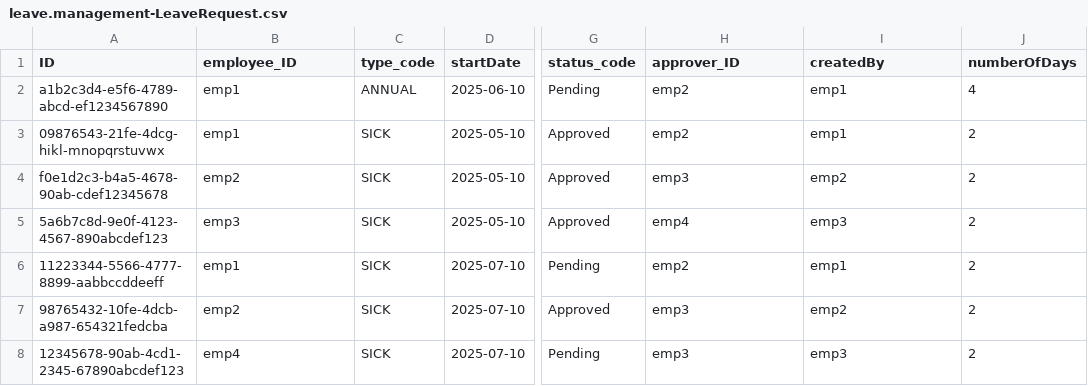
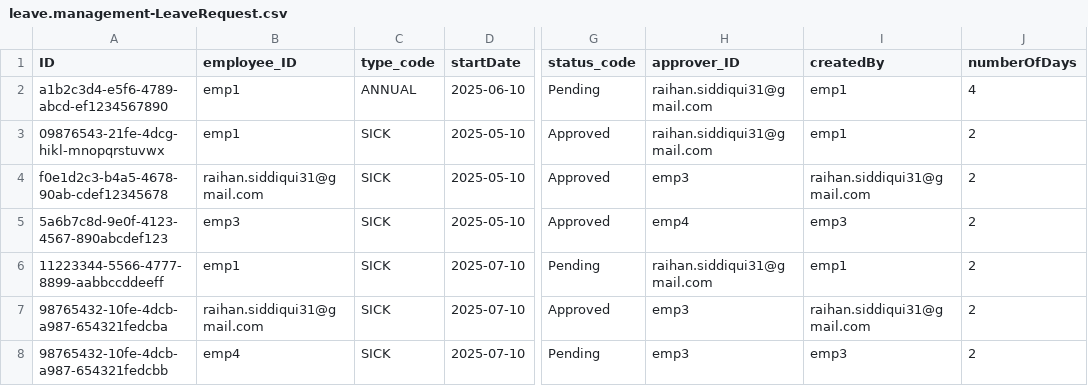
Before and after one commit to sidraihan/cap-leave-management-standalone-approuter, a CSV file: db/data/leave.management-LeaveRequest.csv, drawn as a sheet; only a part is shown, gaps mark what is left out; the diff names each change by its address in the sheet, - before the commit and + after, or states it on an @@ line.

```diff
--- a/db/data/leave.management-LeaveRequest.csv
+++ b/db/data/leave.management-LeaveRequest.csv
-H2:H3 (approver_ID): emp2
+H2:H3 (approver_ID): raihan.siddiqui31@gmail.com
-B4 (employee_ID): emp2
+B4 (employee_ID): raihan.siddiqui31@gmail.com
-I4 (createdBy): emp2
+I4 (createdBy): raihan.siddiqui31@gmail.com
-H6 (approver_ID): emp2
+H6 (approver_ID): raihan.siddiqui31@gmail.com
-B7 (employee_ID): emp2
+B7 (employee_ID): raihan.siddiqui31@gmail.com
-I7 (createdBy): emp2
+I7 (createdBy): raihan.siddiqui31@gmail.com
-A8 (ID): 12345678-90ab-4cd1-2345-67890abcdef123
+A8 (ID): 98765432-10fe-4dcb-a987-654321fedcbb
```
Also changed, not shown: db/data/leave.management-Employee.csv, db/data/leave.management-LeaveBalance.csv, 56 other files.
